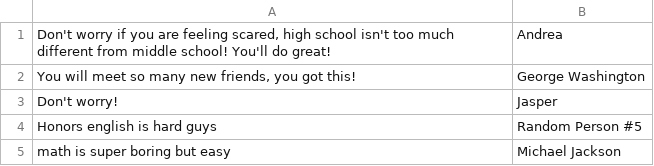
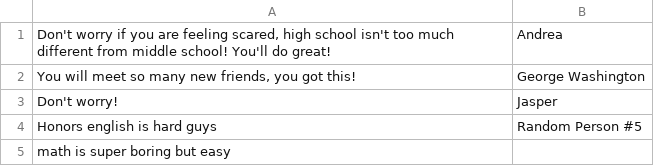
Before and after one commit to andreaTheCoder/TritonHacks, a CSV file: static/advice.csv, drawn as a sheet.

```diff
--- a/static/advice.csv
+++ b/static/advice.csv
@@ -4,2 +4,2 @@
 "Honors english is hard guys","Random Person #5"
-"math is super boring but easy","Michael Jackson"
+"math is super boring but easy",""
```
Also changed, not shown: 2 other files.
